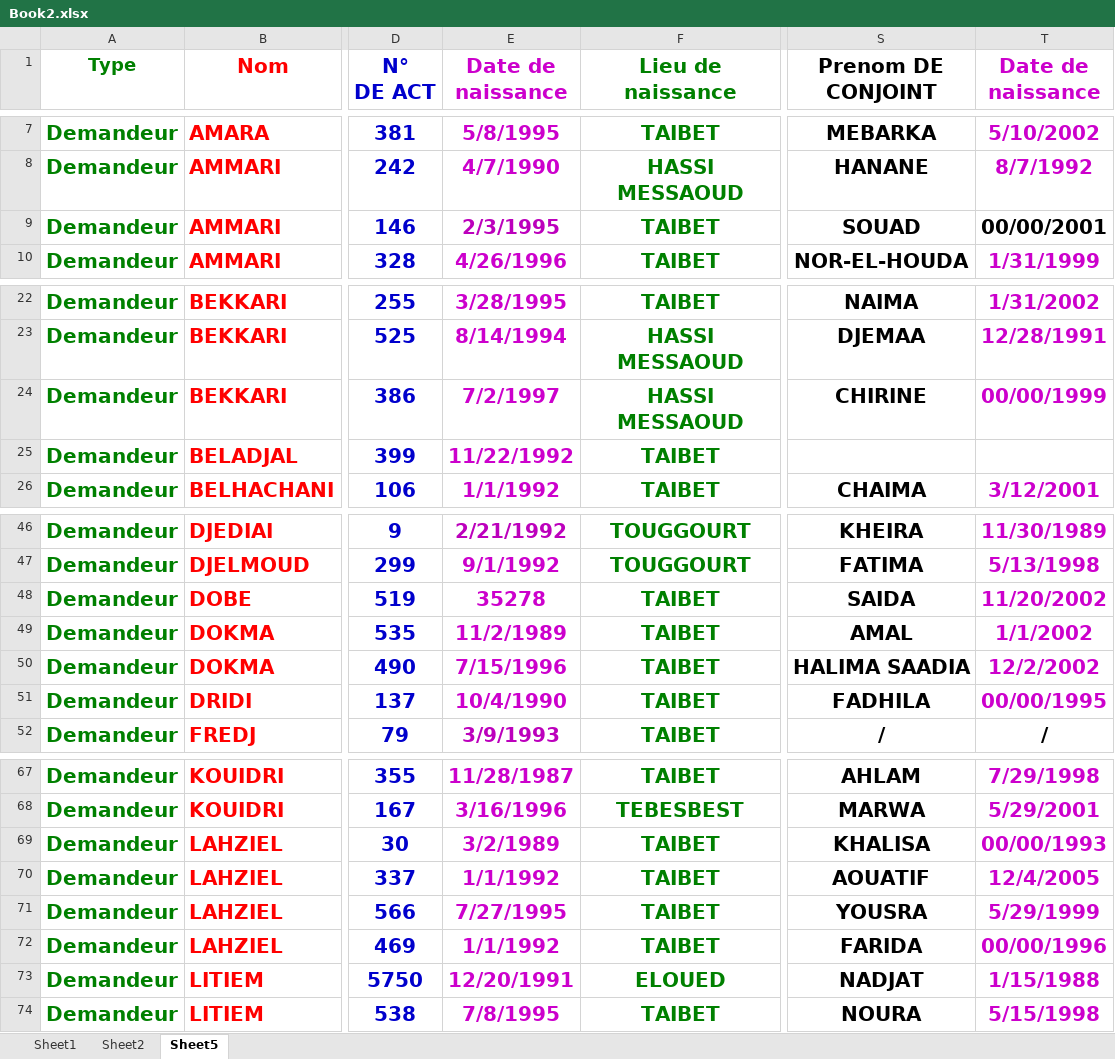
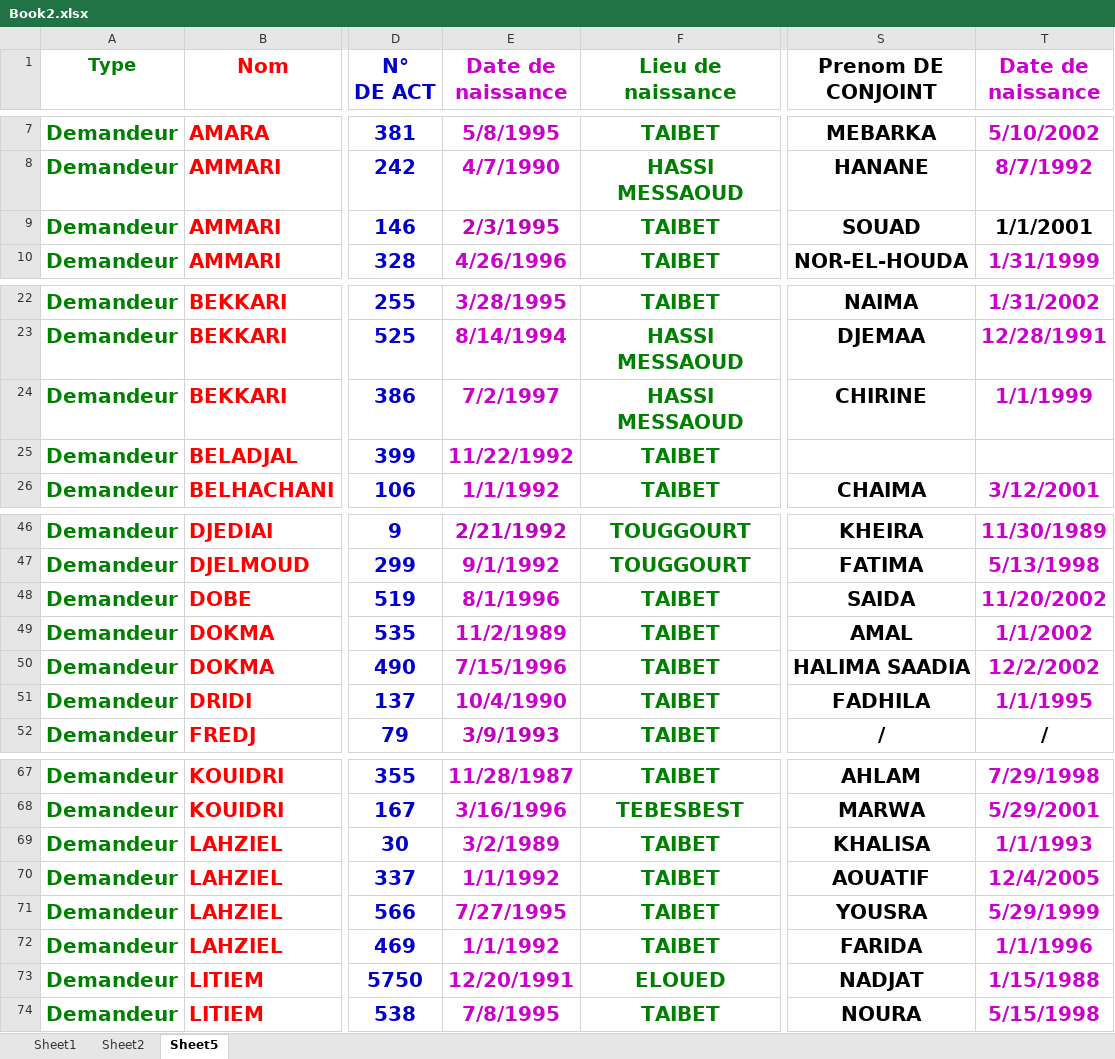
Before and after one commit to hmdmok/SDL3, an Excel workbook: importationFileUpload/Book2.xlsx, sheet Sheet5, drawn as a sheet; only a part is shown, gaps mark what is left out; values as stored, in another font and other column widths than the file's, no borders; the diff covers the shown part only; the diff names each change by its address in the sheet, - before the commit and + after, or states it on an @@ line.

```diff
--- a/importationFileUpload/Book2.xlsx (sheet Sheet5)
+++ b/importationFileUpload/Book2.xlsx (sheet Sheet5)
-T9 (Date de naissance): 00/00/2001
+T9 (Date de naissance): 1/1/2001
-T24 (Date de naissance): 00/00/1999
+T24 (Date de naissance): 1/1/1999
-E48 (Date de naissance): 35278
+E48 (Date de naissance): 8/1/1996
-T51 (Date de naissance): 00/00/1995
+T51 (Date de naissance): 1/1/1995
-T69 (Date de naissance): 00/00/1993
+T69 (Date de naissance): 1/1/1993
-T72 (Date de naissance): 00/00/1996
+T72 (Date de naissance): 1/1/1996
```
Also changed, not shown: 14 added rows and 3 edited cells elsewhere in this sheet, sheet Sheet2, EnquetCNAS.xlsx, EnquetCNLnew.xlsx, 7 other files.
